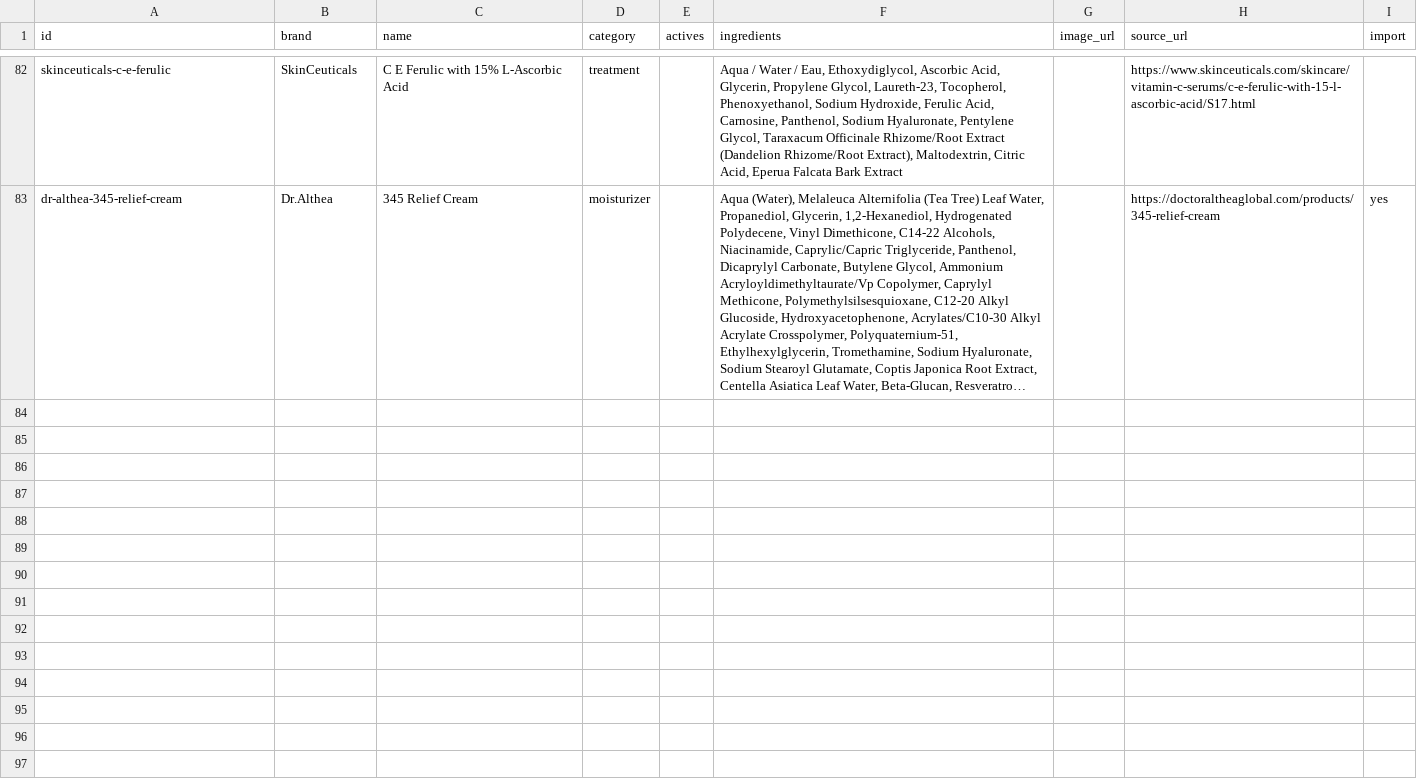
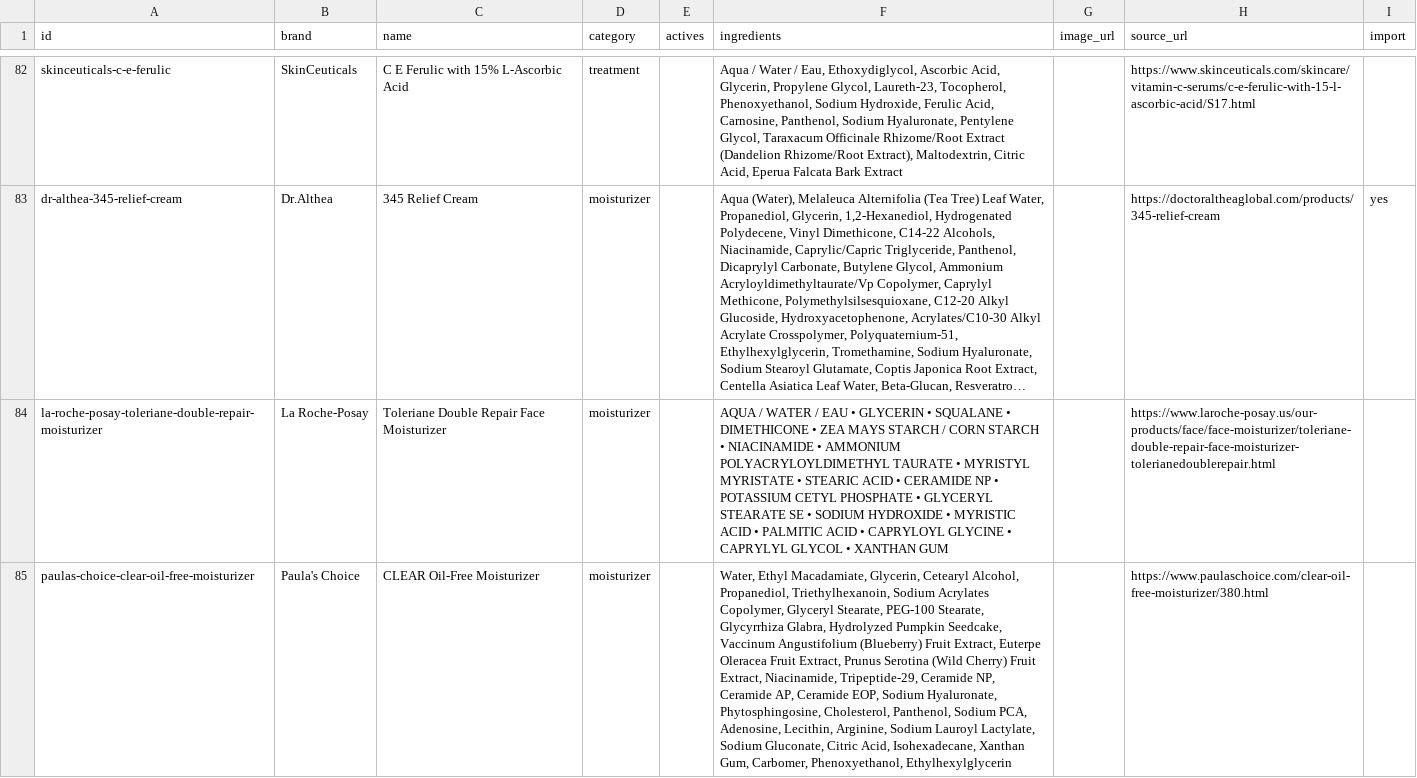
Before and after one commit to hitanshich17/nuskha, a CSV file: catalog/products.csv, drawn as a sheet; only a part is shown, gaps mark what is left out; long unchanged cells end in …; the diff covers the shown part only; the diff names each change by its address in the sheet, - before the commit and + after, or states it on an @@ line.

```diff
--- a/catalog/products.csv
+++ b/catalog/products.csv
+row 84: la-roche-posay-toleriane-double-repair-moisturizer | La Roche-Posay | Toleriane Double Repair Face Moisturizer | moisturizer |  | AQUA / WATER / EAU • GLYCERIN • SQUALANE • DIMETHICONE • ZEA MAYS STARCH / CORN STARCH • NIACINAMIDE • AMMONIUM POLYACRYLOYLDIMETHYL TAURATE • MYRISTYL MYRISTATE • STEARIC ACID • CERAMIDE NP • POTASSIUM CETYL PHOSPHATE • GLYCERYL STEARATE SE • SODIUM HYDROXIDE • MYRISTIC ACID • PALMITIC ACID • CAPRYLOYL GLYCINE • CAPRYLYL GLYCOL • XANTHAN GUM |  | https://www.laroche-posay.us/our-products/face/face-moisturizer/toleriane-double-repair-face-moisturizer-tolerianedoublerepair.html
+row 85: paulas-choice-clear-oil-free-moisturizer | Paula's Choice | CLEAR Oil-Free Moisturizer | moisturizer |  | Water, Ethyl Macadamiate, Glycerin, Cetearyl Alcohol, Propanediol, Triethylhexanoin, Sodium Acrylates Copolymer, Glyceryl Stearate, PEG-100 Stearate, Glycyrrhiza Glabra, Hydrolyzed Pumpkin Seedcake, Vaccinum Angustifolium (Blueberry) Fruit Extract, Euterpe Oleracea Fruit Extract, Prunus Serotina (Wild Cherry) Fruit Extract, Niacinamide, Tripeptide-29, Ceramide NP, Ceramide AP, Ceramide EOP, Sodium Hyaluronate, Phytosphingosine, Cholesterol, Panthenol, Sodium PCA, Adenosine, Lecithin, Arginine, Sodium Lauroyl Lactylate, Sodium Gluconate, Citric Acid, Isohexadecane, Xanthan Gum, Carbomer, Phenoxyethanol, Ethylhexylglycerin |  | https://www.paulaschoice.com/clear-oil-free-moisturizer/380.html
```
Also changed, not shown: 3 added rows elsewhere in this file, catalog/offers.csv, 1 other file.
